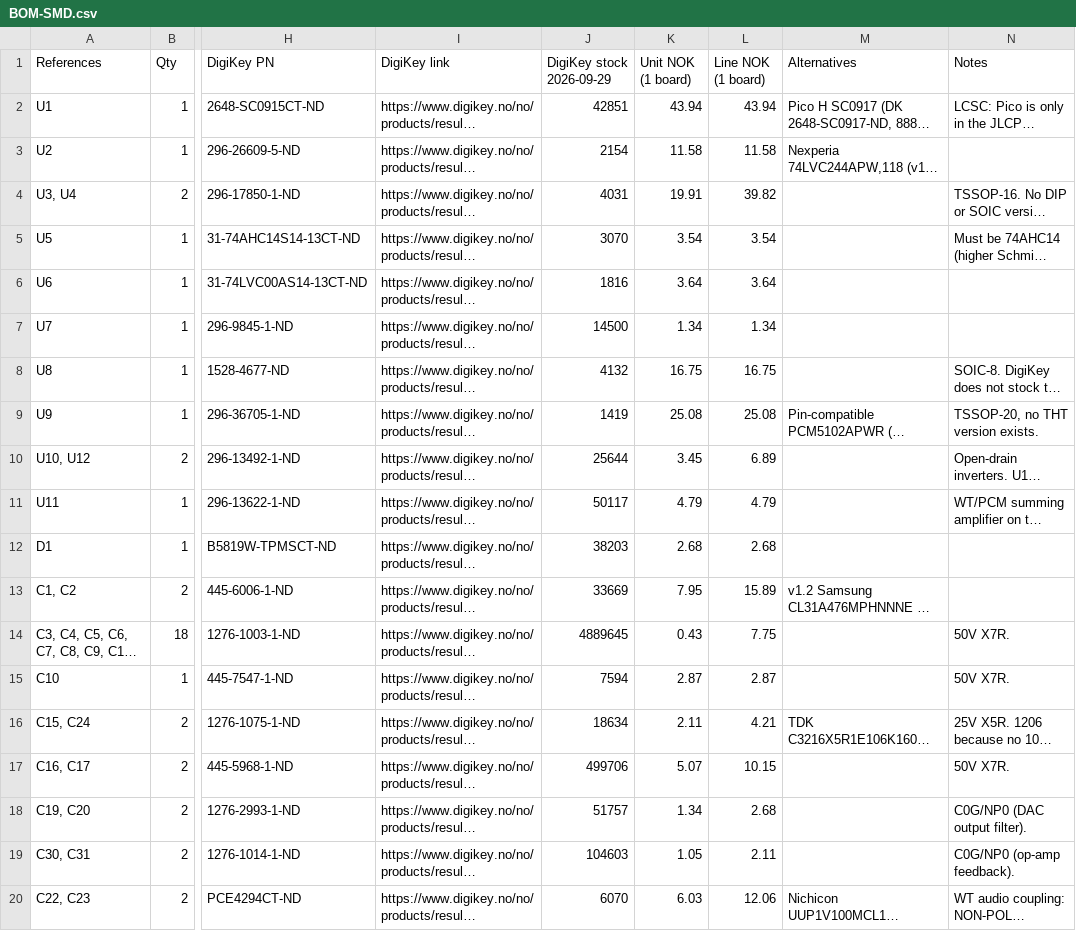
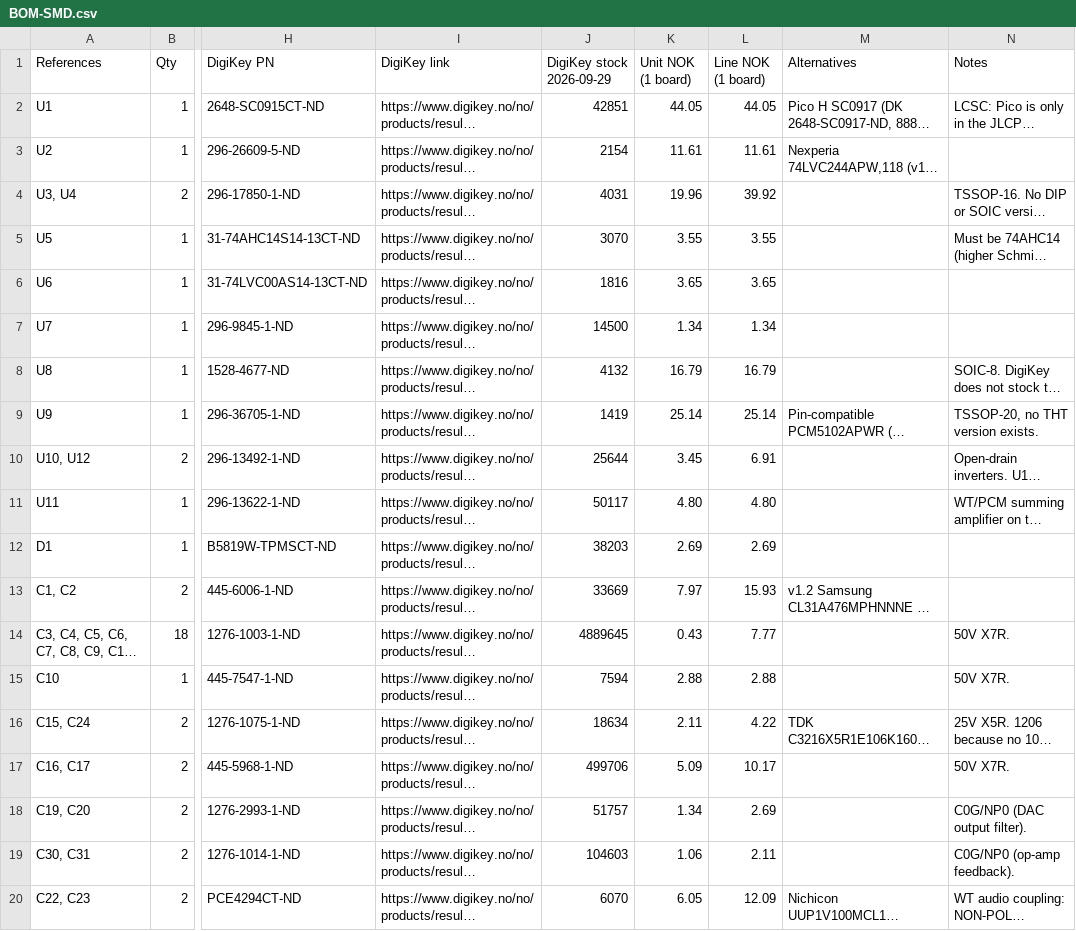
Before and after one commit to waagbo/picogus, a CSV file: hw-smd/BOM-SMD.csv, drawn as a sheet; only a part is shown, gaps mark what is left out; long unchanged cells end in …; the diff covers the shown part only; the diff names each change by its address in the sheet, - before the commit and + after, or states it on an @@ line.

```diff
--- a/hw-smd/BOM-SMD.csv
+++ b/hw-smd/BOM-SMD.csv
-K2 (Unit NOK (1 board)): 43.94
+K2 (Unit NOK (1 board)): 44.05
-L2 (Line NOK (1 board)): 43.94
+L2 (Line NOK (1 board)): 44.05
-K3 (Unit NOK (1 board)): 11.58
+K3 (Unit NOK (1 board)): 11.61
-L3 (Line NOK (1 board)): 11.58
+L3 (Line NOK (1 board)): 11.61
-K4 (Unit NOK (1 board)): 19.91
+K4 (Unit NOK (1 board)): 19.96
-L4 (Line NOK (1 board)): 39.82
+L4 (Line NOK (1 board)): 39.92
-K5 (Unit NOK (1 board)): 3.54
+K5 (Unit NOK (1 board)): 3.55
-L5 (Line NOK (1 board)): 3.54
+L5 (Line NOK (1 board)): 3.55
-K6 (Unit NOK (1 board)): 3.64
+K6 (Unit NOK (1 board)): 3.65
-L6 (Line NOK (1 board)): 3.64
+L6 (Line NOK (1 board)): 3.65
-K8 (Unit NOK (1 board)): 16.75
+K8 (Unit NOK (1 board)): 16.79
-L8 (Line NOK (1 board)): 16.75
+L8 (Line NOK (1 board)): 16.79
-K9 (Unit NOK (1 board)): 25.08
+K9 (Unit NOK (1 board)): 25.14
-L9 (Line NOK (1 board)): 25.08
+L9 (Line NOK (1 board)): 25.14
-L10 (Line NOK (1 board)): 6.89
+L10 (Line NOK (1 board)): 6.91
-K11 (Unit NOK (1 board)): 4.79
+K11 (Unit NOK (1 board)): 4.80
-L11 (Line NOK (1 board)): 4.79
+L11 (Line NOK (1 board)): 4.80
-K12 (Unit NOK (1 board)): 2.68
+K12 (Unit NOK (1 board)): 2.69
-L12 (Line NOK (1 board)): 2.68
+L12 (Line NOK (1 board)): 2.69
-K13 (Unit NOK (1 board)): 7.95
+K13 (Unit NOK (1 board)): 7.97
-L13 (Line NOK (1 board)): 15.89
+L13 (Line NOK (1 board)): 15.93
-L14 (Line NOK (1 board)): 7.75
+L14 (Line NOK (1 board)): 7.77
-K15 (Unit NOK (1 board)): 2.87
+K15 (Unit NOK (1 board)): 2.88
-L15 (Line NOK (1 board)): 2.87
+L15 (Line NOK (1 board)): 2.88
-L16 (Line NOK (1 board)): 4.21
+L16 (Line NOK (1 board)): 4.22
-K17 (Unit NOK (1 board)): 5.07
+K17 (Unit NOK (1 board)): 5.09
-L17 (Line NOK (1 board)): 10.15
+L17 (Line NOK (1 board)): 10.17
-L18 (Line NOK (1 board)): 2.68
+L18 (Line NOK (1 board)): 2.69
-K19 (Unit NOK (1 board)): 1.05
+K19 (Unit NOK (1 board)): 1.06
-K20 (Unit NOK (1 board)): 6.03
+K20 (Unit NOK (1 board)): 6.05
-L20 (Line NOK (1 board)): 12.06
+L20 (Line NOK (1 board)): 12.09
```
Also changed, not shown: 34 edited cells elsewhere in this file, hw-smd/BOM-SMD-digikey-upload.csv, hw-tht/BOM-THT-digikey-upload.csv, 14 other files.
